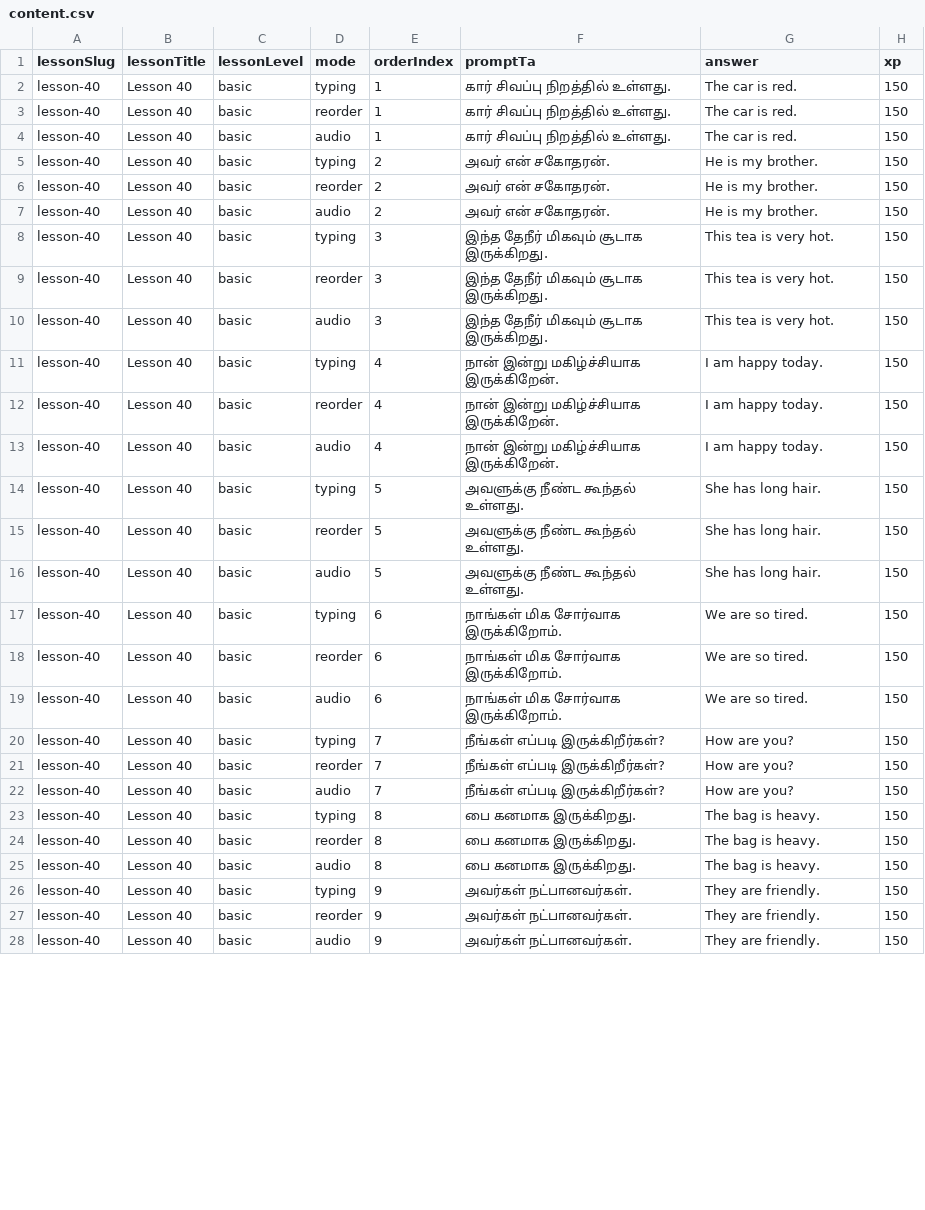
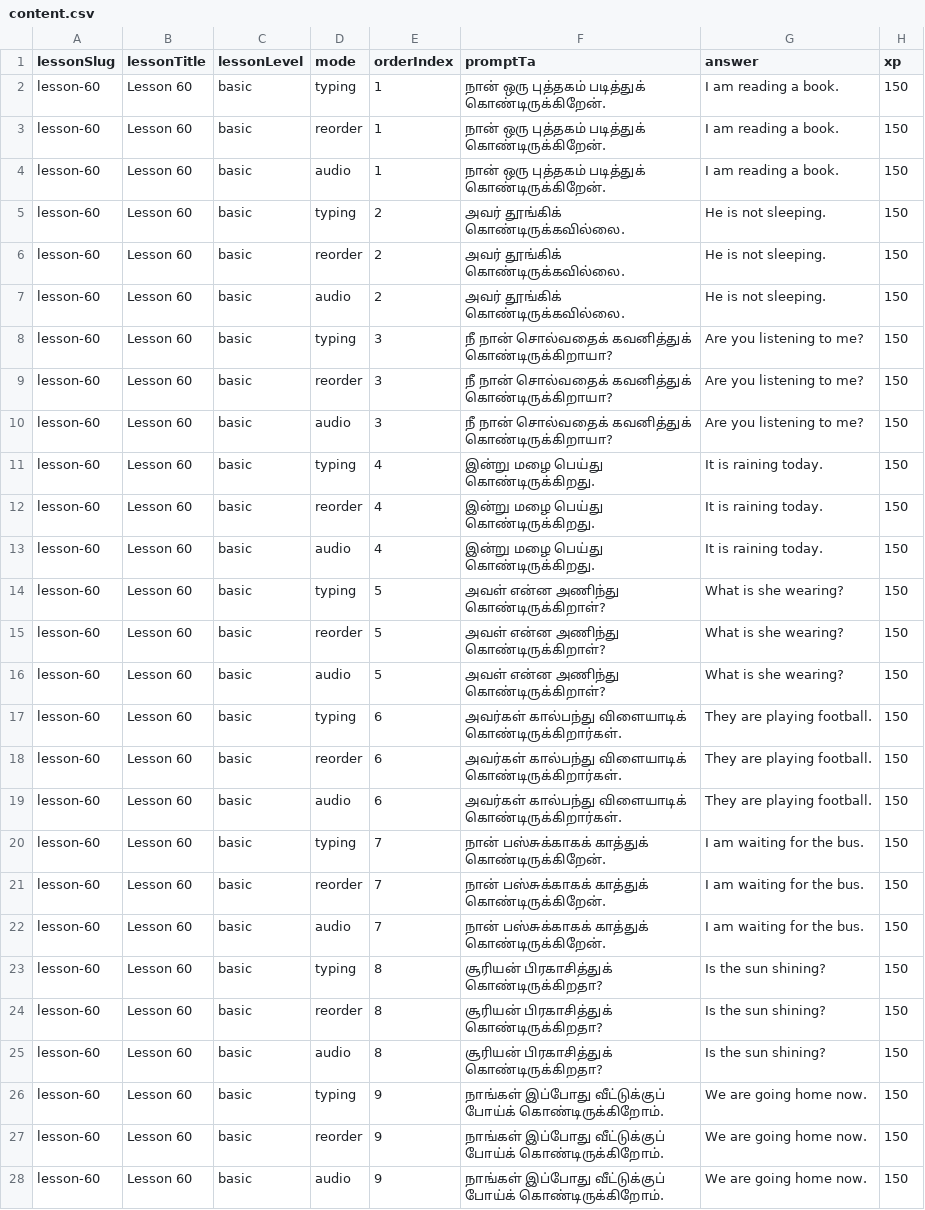
Before and after one commit to Gcoastarvi/fluencyjet-sentence-master, a CSV file: content.csv, drawn as a sheet; only a part is shown; the diff covers the shown part only.

```diff
--- a/content.csv
+++ b/content.csv
@@ -1,28 +1,28 @@
 lessonSlug,lessonTitle,lessonLevel,mode,orderIndex,promptTa,answer,xp
-lesson-40,Lesson 40,basic,typing,1,கார் சிவப்பு நிறத்தில் உள்ளது.,The car is red.,150
-lesson-40,Lesson 40,basic,reorder,1,கார் சிவப்பு நிறத்தில் உள்ளது.,The car is red.,150
-lesson-40,Lesson 40,basic,audio,1,கார் சிவப்பு நிறத்தில் உள்ளது.,The car is red.,150
-lesson-40,Lesson 40,basic,typing,2,அவர் என் சகோதரன்.,He is my brother.,150
-lesson-40,Lesson 40,basic,reorder,2,அவர் என் சகோதரன்.,He is my brother.,150
-lesson-40,Lesson 40,basic,audio,2,அவர் என் சகோதரன்.,He is my brother.,150
-lesson-40,Lesson 40,basic,typing,3,இந்த தேநீர் மிகவும் சூடாக இருக்கிறது.,This tea is very hot.,150
-lesson-40,Lesson 40,basic,reorder,3,இந்த தேநீர் மிகவும் சூடாக இருக்கிறது.,This tea is very hot.,150
-lesson-40,Lesson 40,basic,audio,3,இந்த தேநீர் மிகவும் சூடாக இருக்கிறது.,This tea is very hot.,150
-lesson-40,Lesson 40,basic,typing,4,நான் இன்று மகிழ்ச்சியாக இருக்கிறேன்.,I am happy today.,150
-lesson-40,Lesson 40,basic,reorder,4,நான் இன்று மகிழ்ச்சியாக இருக்கிறேன்.,I am happy today.,150
-lesson-40,Lesson 40,basic,audio,4,நான் இன்று மகிழ்ச்சியாக இருக்கிறேன்.,I am happy today.,150
-lesson-40,Lesson 40,basic,typing,5,அவளுக்கு நீண்ட கூந்தல் உள்ளது.,She has long hair.,150
-lesson-40,Lesson 40,basic,reorder,5,அவளுக்கு நீண்ட கூந்தல் உள்ளது.,She has long hair.,150
-lesson-40,Lesson 40,basic,audio,5,அவளுக்கு நீண்ட கூந்தல் உள்ளது.,She has long hair.,150
-lesson-40,Lesson 40,basic,typing,6,நாங்கள் மிக சோர்வாக இருக்கிறோம்.,We are so tired.,150
-lesson-40,Lesson 40,basic,reorder,6,நாங்கள் மிக சோர்வாக இருக்கிறோம்.,We are so tired.,150
-lesson-40,Lesson 40,basic,audio,6,நாங்கள் மிக சோர்வாக இருக்கிறோம்.,We are so tired.,150
-lesson-40,Lesson 40,basic,typing,7,நீங்கள் எப்படி இருக்கிறீர்கள்?,How are you?,150
-lesson-40,Lesson 40,basic,reorder,7,நீங்கள் எப்படி இருக்கிறீர்கள்?,How are you?,150
-lesson-40,Lesson 40,basic,audio,7,நீங்கள் எப்படி இருக்கிறீர்கள்?,How are you?,150
-lesson-40,Lesson 40,basic,typing,8,பை கனமாக இருக்கிறது.,The bag is heavy.,150
-lesson-40,Lesson 40,basic,reorder,8,பை கனமாக இருக்கிறது.,The bag is heavy.,150
-lesson-40,Lesson 40,basic,audio,8,பை கனமாக இருக்கிறது.,The bag is heavy.,150
-lesson-40,Lesson 40,basic,typing,9,அவர்கள் நட்பானவர்கள்.,They are friendly.,150
-lesson-40,Lesson 40,basic,reorder,9,அவர்கள் நட்பானவர்கள்.,They are friendly.,150
-lesson-40,Lesson 40,basic,audio,9,அவர்கள் நட்பானவர்கள்.,They are friendly.,150
+lesson-60,Lesson 60,basic,typing,1,நான் ஒரு புத்தகம் படித்துக் கொண்டிருக்கிறேன்.,I am reading a book.,150
+lesson-60,Lesson 60,basic,reorder,1,நான் ஒரு புத்தகம் படித்துக் கொண்டிருக்கிறேன்.,I am reading a book.,150
+lesson-60,Lesson 60,basic,audio,1,நான் ஒரு புத்தகம் படித்துக் கொண்டிருக்கிறேன்.,I am reading a book.,150
+lesson-60,Lesson 60,basic,typing,2,அவர் தூங்கிக் கொண்டிருக்கவில்லை.,He is not sleeping.,150
+lesson-60,Lesson 60,basic,reorder,2,அவர் தூங்கிக் கொண்டிருக்கவில்லை.,He is not sleeping.,150
+lesson-60,Lesson 60,basic,audio,2,அவர் தூங்கிக் கொண்டிருக்கவில்லை.,He is not sleeping.,150
+lesson-60,Lesson 60,basic,typing,3,நீ நான் சொல்வதைக் கவனித்துக் கொண்டிருக்கிறாயா?,Are you listening to me?,150
+lesson-60,Lesson 60,basic,reorder,3,நீ நான் சொல்வதைக் கவனித்துக் கொண்டிருக்கிறாயா?,Are you listening to me?,150
+lesson-60,Lesson 60,basic,audio,3,நீ நான் சொல்வதைக் கவனித்துக் கொண்டிருக்கிறாயா?,Are you listening to me?,150
+lesson-60,Lesson 60,basic,typing,4,இன்று மழை பெய்து கொண்டிருக்கிறது.,It is raining today.,150
+lesson-60,Lesson 60,basic,reorder,4,இன்று மழை பெய்து கொண்டிருக்கிறது.,It is raining today.,150
+lesson-60,Lesson 60,basic,audio,4,இன்று மழை பெய்து கொண்டிருக்கிறது.,It is raining today.,150
+lesson-60,Lesson 60,basic,typing,5,அவள் என்ன அணிந்து கொண்டிருக்கிறாள்?,What is she wearing?,150
+lesson-60,Lesson 60,basic,reorder,5,அவள் என்ன அணிந்து கொண்டிருக்கிறாள்?,What is she wearing?,150
+lesson-60,Lesson 60,basic,audio,5,அவள் என்ன அணிந்து கொண்டிருக்கிறாள்?,What is she wearing?,150
+lesson-60,Lesson 60,basic,typing,6,அவர்கள் கால்பந்து விளையாடிக் கொண்டிருக்கிறார்கள்.,They are playing football.,150
+lesson-60,Lesson 60,basic,reorder,6,அவர்கள் கால்பந்து விளையாடிக் கொண்டிருக்கிறார்கள்.,They are playing football.,150
+lesson-60,Lesson 60,basic,audio,6,அவர்கள் கால்பந்து விளையாடிக் கொண்டிருக்கிறார்கள்.,They are playing football.,150
+lesson-60,Lesson 60,basic,typing,7,நான் பஸ்சுக்காகக் காத்துக் கொண்டிருக்கிறேன்.,I am waiting for the bus.,150
+lesson-60,Lesson 60,basic,reorder,7,நான் பஸ்சுக்காகக் காத்துக் கொண்டிருக்கிறேன்.,I am waiting for the bus.,150
+lesson-60,Lesson 60,basic,audio,7,நான் பஸ்சுக்காகக் காத்துக் கொண்டிருக்கிறேன்.,I am waiting for the bus.,150
+lesson-60,Lesson 60,basic,typing,8,சூரியன் பிரகாசித்துக் கொண்டிருக்கிறதா?,Is the sun shining?,150
+lesson-60,Lesson 60,basic,reorder,8,சூரியன் பிரகாசித்துக் கொண்டிருக்கிறதா?,Is the sun shining?,150
+lesson-60,Lesson 60,basic,audio,8,சூரியன் பிரகாசித்துக் கொண்டிருக்கிறதா?,Is the sun shining?,150
+lesson-60,Lesson 60,basic,typing,9,நாங்கள் இப்போது வீட்டுக்குப் போய்க் கொண்டிருக்கிறோம்.,We are going home now.,150
+lesson-60,Lesson 60,basic,reorder,9,நாங்கள் இப்போது வீட்டுக்குப் போய்க் கொண்டிருக்கிறோம்.,We are going home now.,150
+lesson-60,Lesson 60,basic,audio,9,நாங்கள் இப்போது வீட்டுக்குப் போய்க் கொண்டிருக்கிறோம்.,We are going home now.,150
```
Also changed, not shown: 12 edited cells elsewhere in this file.
